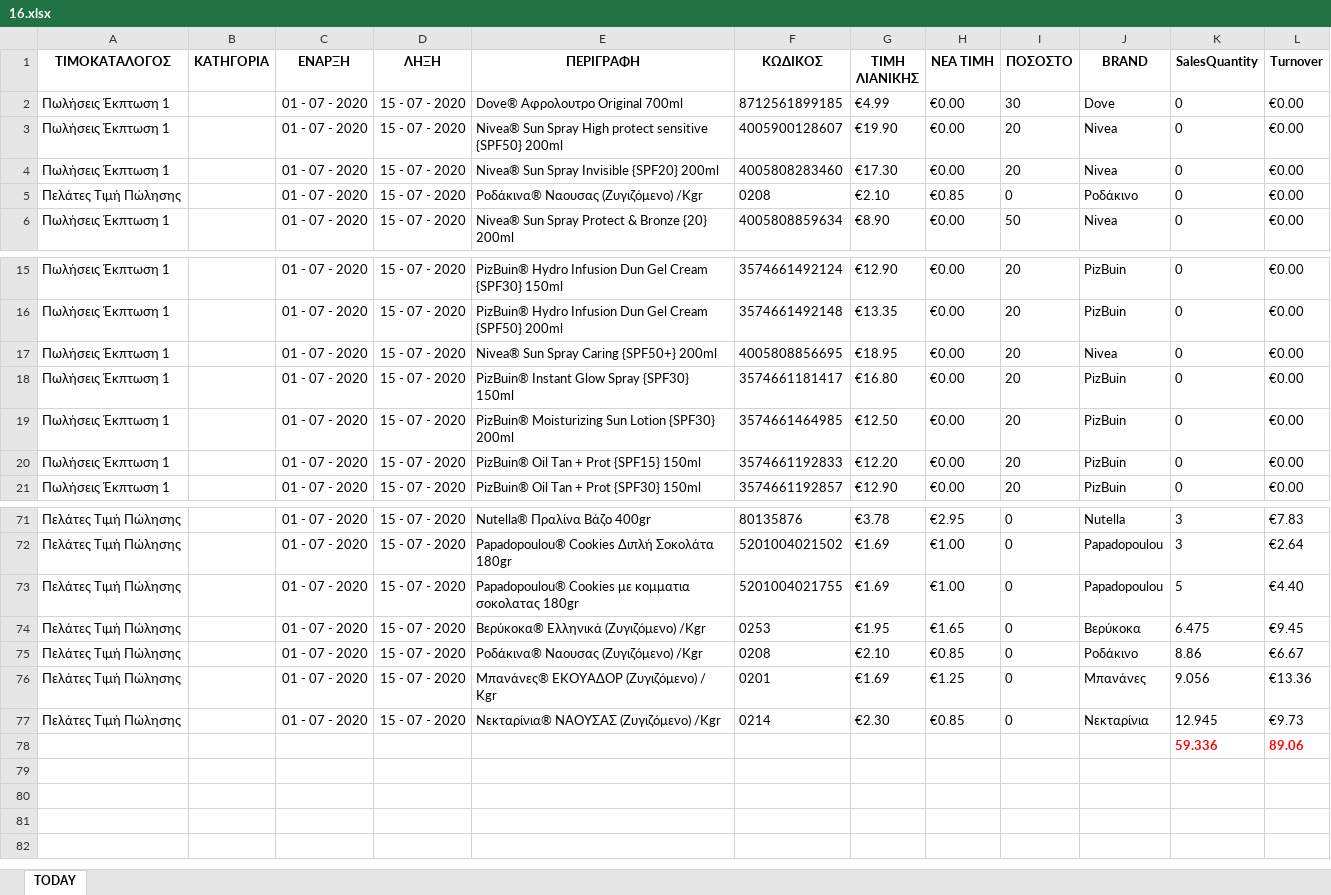
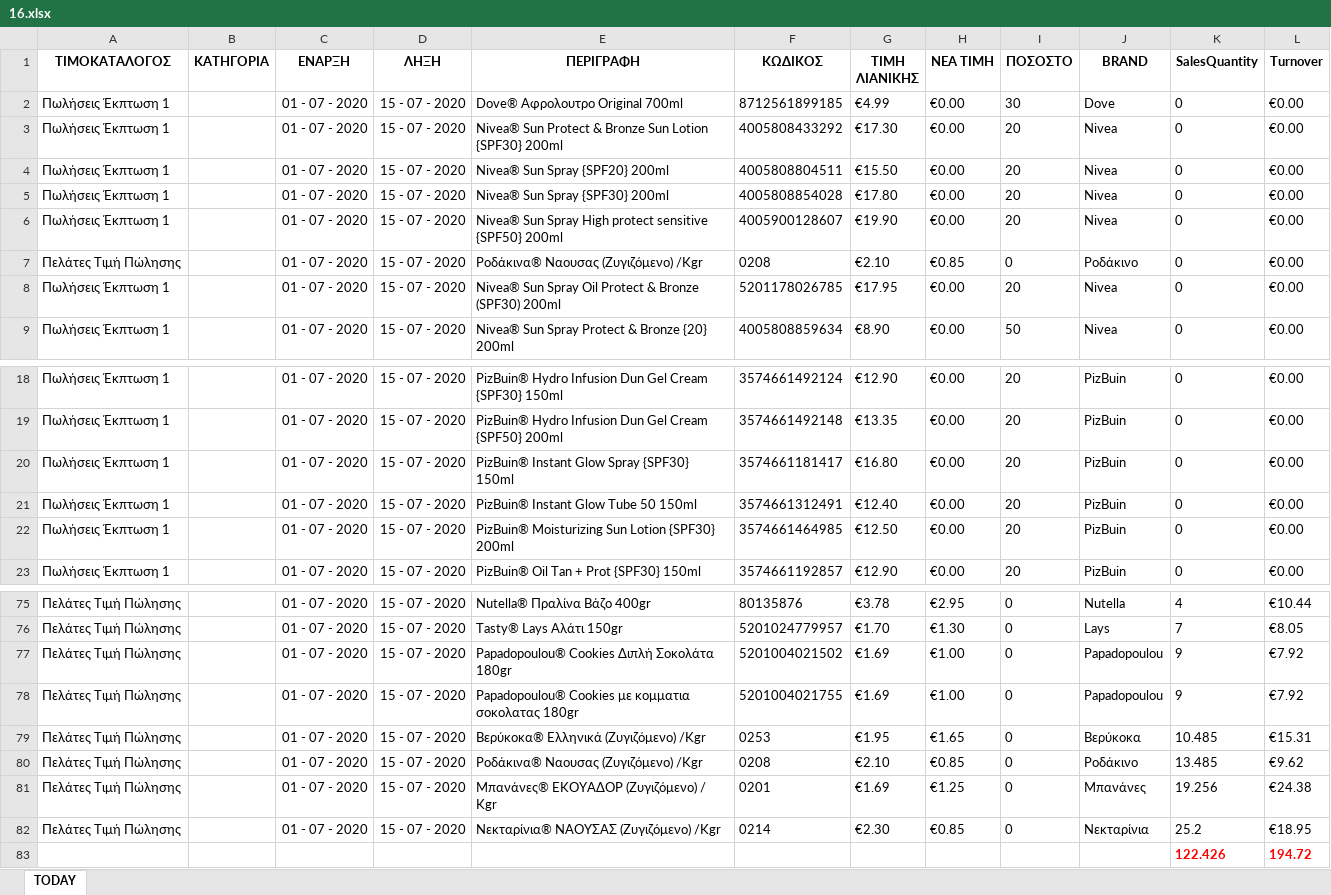
Before and after one commit to gitter-badger/Elounda_Market, an Excel workbook: A_DAILY_ΠΟΡΕΙΑ_ΤΙΜΟΚΑΤΑΛΟΓΟΥ_ΠΩΛΗΣΕΩΝ/excel/16.xlsx, sheet TODAY, drawn as a sheet; only a part is shown, gaps mark what is left out; values as stored, in another font and other column widths than the file's, no borders; conditional formats not drawn; removed rows and columns are numbered as before the commit, all else as after; the diff covers the shown part only; the diff names each change by its address in the sheet, - before the commit and + after, or states it on an @@ line.

```diff
--- a/A_DAILY_ΠΟΡΕΙΑ_ΤΙΜΟΚΑΤΑΛΟΓΟΥ_ΠΩΛΗΣΕΩΝ/excel/16.xlsx (sheet TODAY)
+++ b/A_DAILY_ΠΟΡΕΙΑ_ΤΙΜΟΚΑΤΑΛΟΓΟΥ_ΠΩΛΗΣΕΩΝ/excel/16.xlsx (sheet TODAY)
@@ row 36 moved to row 3: Πωλήσεις Έκπτωση 1 @@
@@ row 46 moved to row 4: Πωλήσεις Έκπτωση 1 @@
@@ row 34 moved to row 5: Πωλήσεις Έκπτωση 1 @@
@@ row 4 moved to row 34: Πωλήσεις Έκπτωση 1 @@
@@ row 35 moved to row 8: Πωλήσεις Έκπτωση 1 @@
-row 17: Πωλήσεις Έκπτωση 1 |  | 01 - 07 - 2020 | 15 - 07 - 2020 | Nivea® Sun Spray Caring {SPF50+} 200ml | 4005808856695 | €18.95 | €0.00 | 20 | Nivea | 0 | €0.00
@@ row 33 moved to row 21: Πωλήσεις Έκπτωση 1 @@
-row 20: Πωλήσεις Έκπτωση 1 |  | 01 - 07 - 2020 | 15 - 07 - 2020 | PizBuin® Oil Tan + Prot {SPF15} 150ml | 3574661192833 | €12.20 | €0.00 | 20 | PizBuin | 0 | €0.00
-K75 (SalesQuantity): 3
+K75 (SalesQuantity): 4
-L75 (Turnover): €7.83
+L75 (Turnover): €10.44
+row 76: Πελάτες Τιμή Πώλησης |  | 01 - 07 - 2020 | 15 - 07 - 2020 | Tasty® Lays Αλάτι 150gr | 5201024779957 | €1.70 | €1.30 | 0 | Lays | 7 | €8.05
-K77 (SalesQuantity): 3
+K77 (SalesQuantity): 9
-L77 (Turnover): €2.64
+L77 (Turnover): €7.92
-K78 (SalesQuantity): 5
+K78 (SalesQuantity): 9
-L78 (Turnover): €4.40
+L78 (Turnover): €7.92
-K79 (SalesQuantity): 6.475
+K79 (SalesQuantity): 10.485
-L79 (Turnover): €9.45
+L79 (Turnover): €15.31
-K80 (SalesQuantity): 8.86
+K80 (SalesQuantity): 13.485
-L80 (Turnover): €6.67
+L80 (Turnover): €9.62
-K81 (SalesQuantity): 9.056
+K81 (SalesQuantity): 19.256
-L81 (Turnover): €13.36
+L81 (Turnover): €24.38
-K82 (SalesQuantity): 12.945
+K82 (SalesQuantity): 25.2
-L82 (Turnover): €9.73
+L82 (Turnover): €18.95
-row 78:  |  |  |  |  |  |  |  |  |  | 59.336 | 89.06
+row 83:  |  |  |  |  |  |  |  |  |  | 122.426 | 194.72
```
Also changed, not shown: 12 added rows, 6 removed rows, 10 moved rows and 26 edited cells elsewhere in this sheet, 12 other files.
